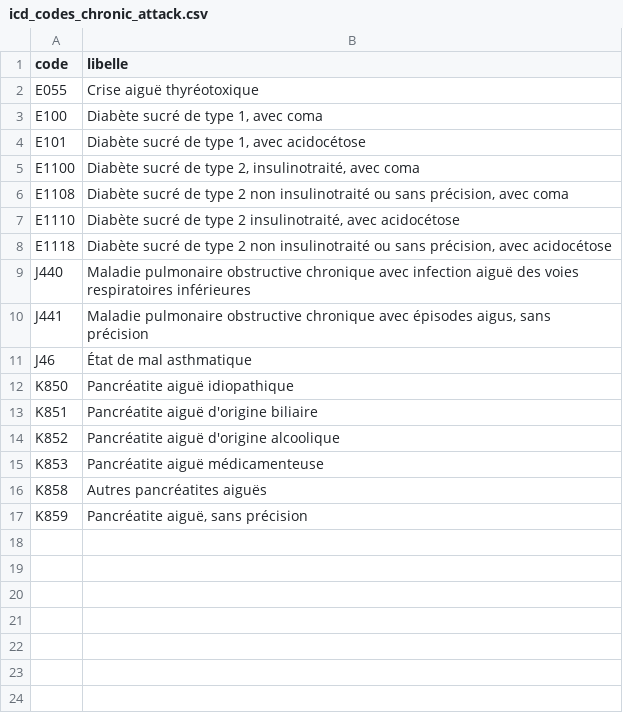
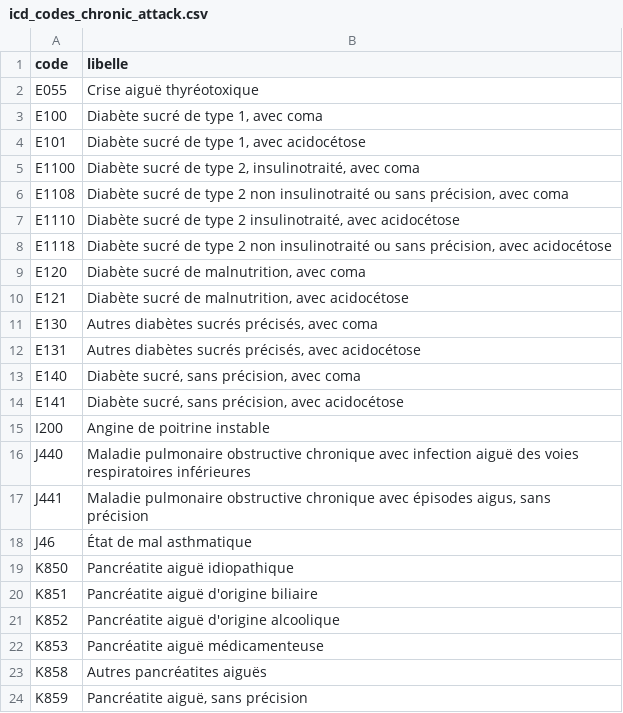
Before and after one commit to 24p11/codeur, a CSV file: docs/referentiels/cim/listes_codes/icd_codes_chronic_attack.csv, drawn as a sheet; the diff names each change by its address in the sheet, - before the commit and + after, or states it on an @@ line.

```diff
--- a/docs/referentiels/cim/listes_codes/icd_codes_chronic_attack.csv
+++ b/docs/referentiels/cim/listes_codes/icd_codes_chronic_attack.csv
+row 9: E120 | Diabète sucré de malnutrition, avec coma
+row 10: E121 | Diabète sucré de malnutrition, avec acidocétose
+row 11: E130 | Autres diabètes sucrés précisés, avec coma
+row 12: E131 | Autres diabètes sucrés précisés, avec acidocétose
+row 13: E140 | Diabète sucré, sans précision, avec coma
+row 14: E141 | Diabète sucré, sans précision, avec acidocétose
+row 15: I200 | Angine de poitrine instable
```
Also changed, not shown: docs/referentiels/situations_cliniques/extraits_guide_methodologique_2026.csv, docs/referentiels/situations_cliniques/guide_situations_cliniques.csv, 7 other files.
